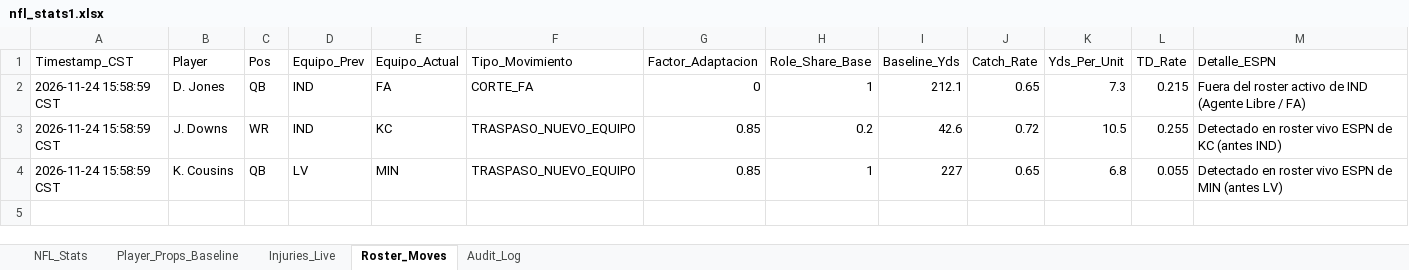
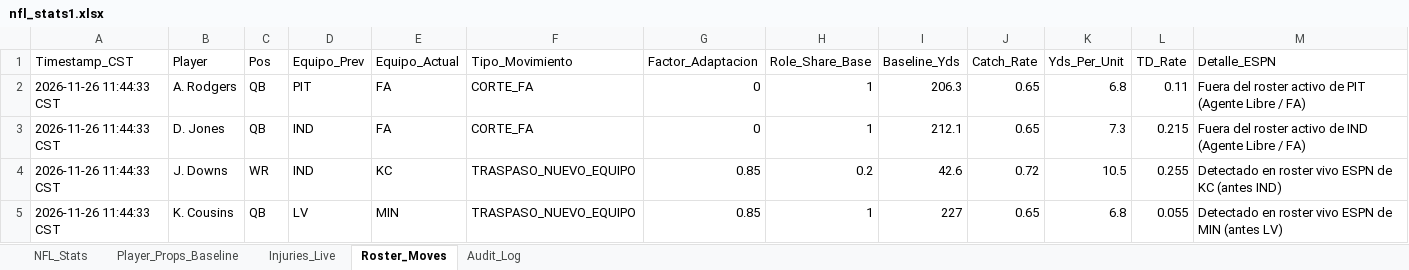
Before and after one commit to marcelovzz/nfl, an Excel workbook: nfl_stats1.xlsx, sheet Roster_Moves, drawn as a sheet; values as stored, in another font and other column widths than the file's, no borders; addresses are those after the commit; the diff names each change by its address in the sheet, - before the commit and + after, or states it on an @@ line.

```diff
--- a/nfl_stats1.xlsx (sheet Roster_Moves)
+++ b/nfl_stats1.xlsx (sheet Roster_Moves)
+row 2: 2026-11-26 11:44:33 CST | A. Rodgers | QB | PIT | FA | CORTE_FA | 0 | 1 | 206.3 | 0.65 | 6.8 | 0.11 | Fuera del roster activo de PIT (Agente Libre / FA)
-A3:A5 (Timestamp_CST): 2026-11-24 15:58:59 CST
+A3:A5 (Timestamp_CST): 2026-11-26 11:44:33 CST
```
Also changed, not shown: sheet Injuries_Live, 3 other files.
